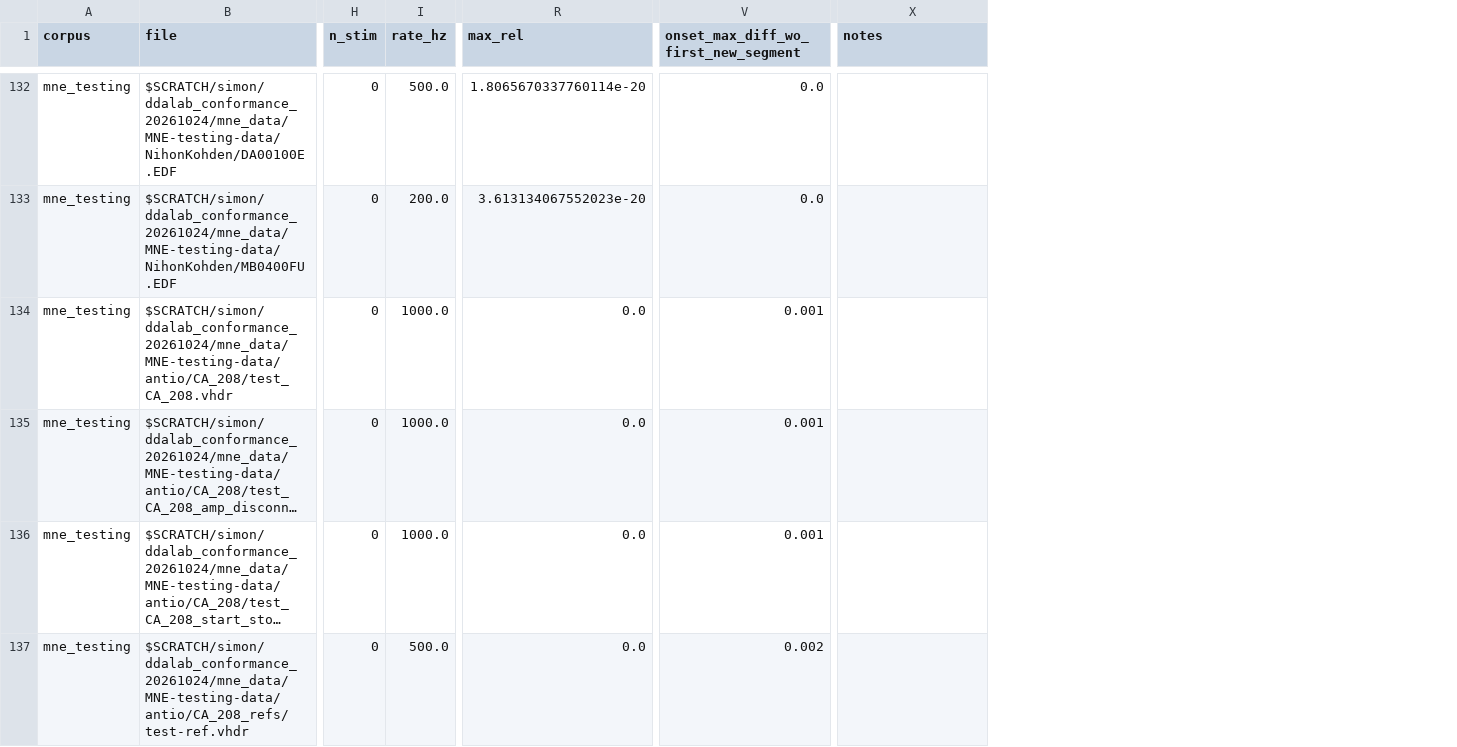
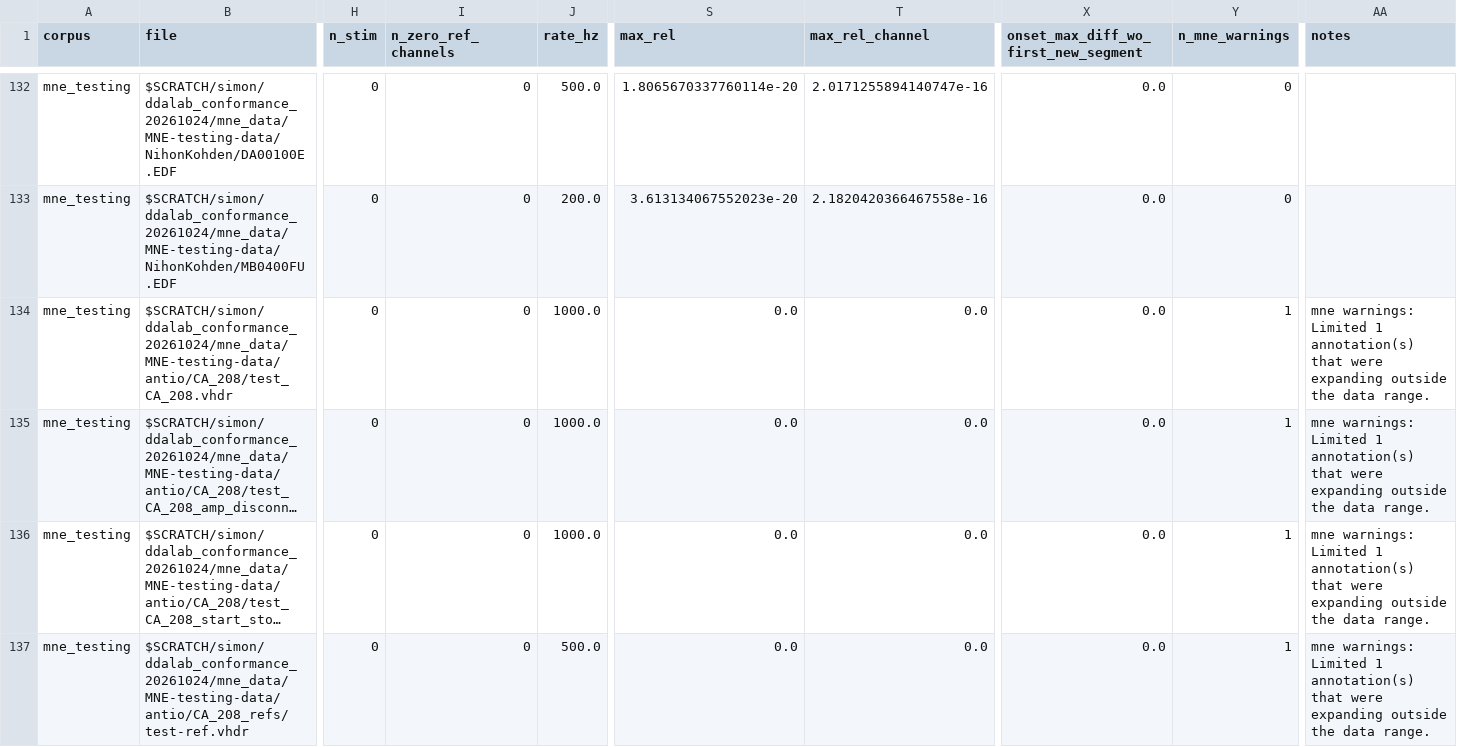
Before and after one commit to sdraeger/DDALAB, a CSV file: packages/dda-rs/conformance/reader_conformance.csv, drawn as a sheet; only a part is shown, gaps mark what is left out; long unchanged cells end in …; addresses are those after the commit; the diff covers the shown part only; the diff names each change by its address in the sheet, - before the commit and + after, or states it on an @@ line.

Commit message:
Conformance rerun with per-channel errors and summary

```diff
--- a/packages/dda-rs/conformance/reader_conformance.csv
+++ b/packages/dda-rs/conformance/reader_conformance.csv
+column I (n_zero_ref_channels), rows 132-137: all 0
+column T (max_rel_channel), rows 132-137: 2.0171255894140747e-16 | 2.1820420366467558e-16 | 0.0 | 0.0 | 0.0 | 0.0
+column Y (n_mne_warnings), rows 132-137: 0 | 0 | 1 | 1 | 1 | 1
-X134:X136: 0.001
+X134:X136: 0.0
-AA134:AA137 (notes): (empty)
+AA134:AA137 (notes): mne warnings: Limited 1 annotation(s) that were expanding outside the data range.
-X137: 0.002
+X137: 0.0
```
Also changed, not shown: 17 edited cells elsewhere in this file, 4 other files.
